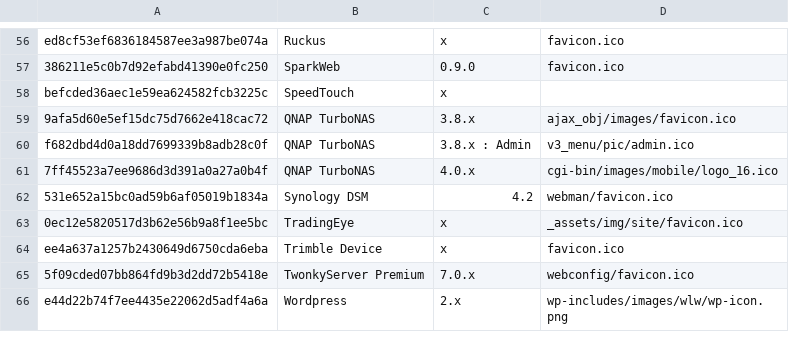
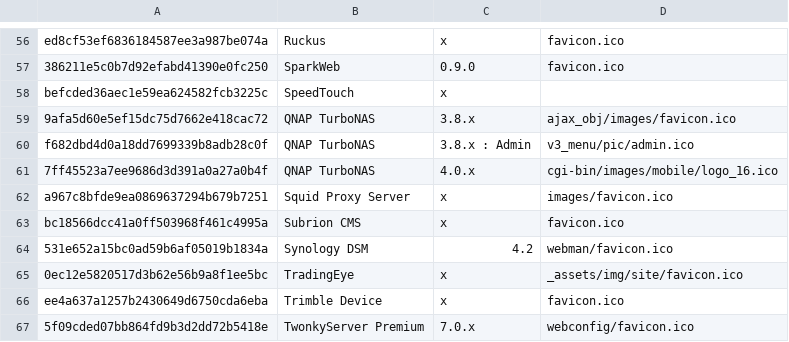
Before and after one commit to smylekiller/favicon-database, a CSV file: favicondb.csv, drawn as a sheet; only a part is shown, gaps mark what is left out; the shorter side is filled out with more unchanged rows.

Commit message:
Added Squid and Subrion

```diff
--- a/favicondb.csv
+++ b/favicondb.csv
@@ -61,2 +61,4 @@
 "7ff45523a7ee9686d3d391a0a27a0b4f","QNAP TurboNAS","4.0.x","cgi-bin/images/mobile/logo_16.ico"
+"a967c8bfde9ea0869637294b679b7251","Squid Proxy Server","x","images/favicon.ico"
+"bc18566dcc41a0ff503968f461c4995a","Subrion CMS","x","favicon.ico"
 "531e652a15bc0ad59b6af05019b1834a","Synology DSM","4.2","webman/favicon.ico"
```
